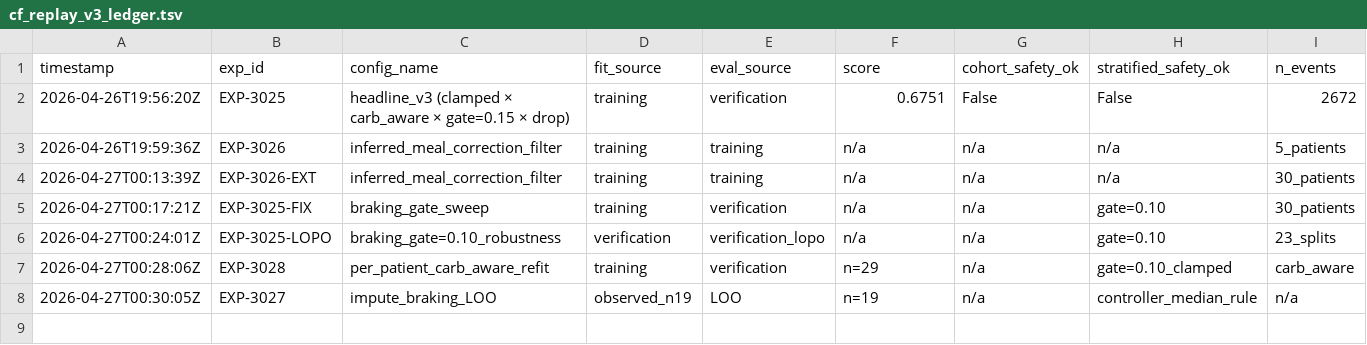
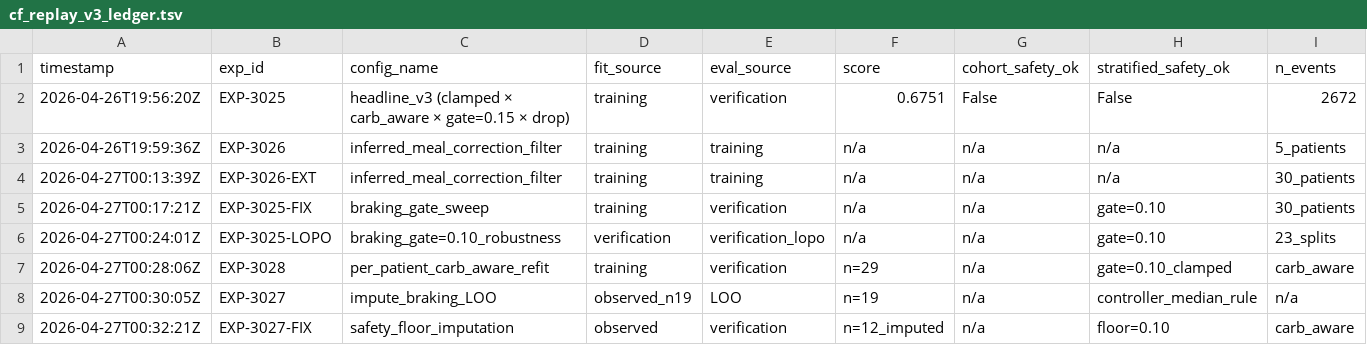
Before and after one commit to bewest/rag-nightscout-ecosystem-alignment, a TSV file: tools/aid-autoresearch/cf_replay_v3_ledger.tsv, drawn as a sheet; only a part is shown; rows hold the shown columns only; the diff names each change by its address in the sheet, - before the commit and + after, or states it on an @@ line.

```diff
--- a/tools/aid-autoresearch/cf_replay_v3_ledger.tsv
+++ b/tools/aid-autoresearch/cf_replay_v3_ledger.tsv
+row 9: 2026-04-27T00:32:21Z | EXP-3027-FIX | safety_floor_imputation | observed | verification | n=12_imputed | n/a | floor=0.10 | carb_aware
```
Also changed, not shown: 2 other files.
